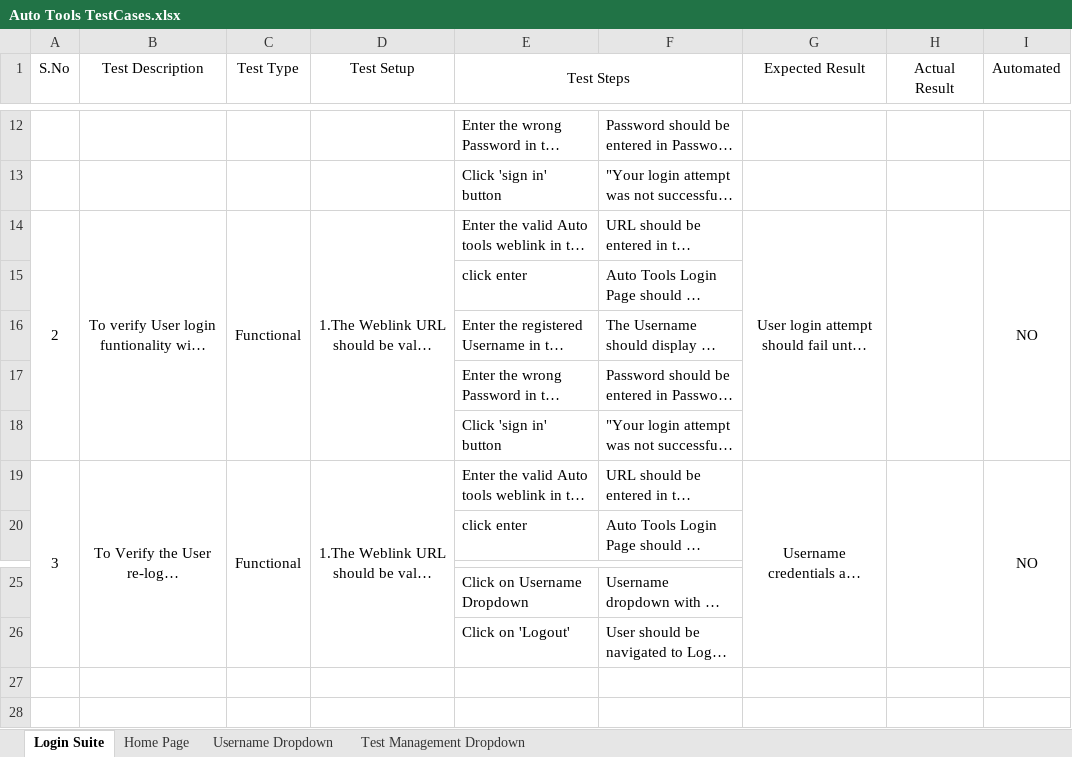
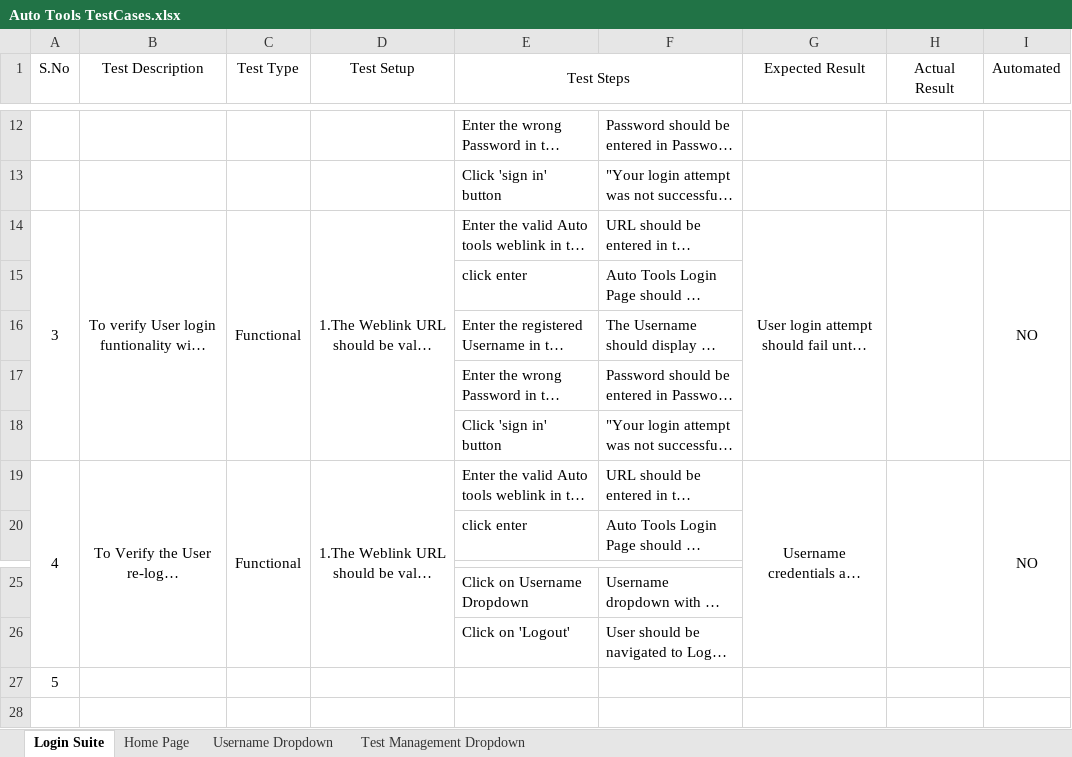
Before and after one commit to Subhaguntupalli/AT-Testcases, an Excel workbook: Auto Tools TestCases.xlsx, sheet Login Suite, drawn as a sheet; only a part is shown, gaps mark what is left out; long unchanged cells end in …; values as stored, in another font and other column widths than the file's, no borders; the diff names each change by its address in the sheet, - before the commit and + after, or states it on an @@ line.

```diff
--- a/Auto Tools TestCases.xlsx (sheet Login Suite)
+++ b/Auto Tools TestCases.xlsx (sheet Login Suite)
-A14 (S.No): 2
+A14 (S.No): 3
-A19 (S.No): 3
+A19 (S.No): 4
-A27 (S.No): (empty)
+A27 (S.No): 5
```
Also changed, not shown: sheet Username Dropdown, sheet Home Page, 1 other file.
